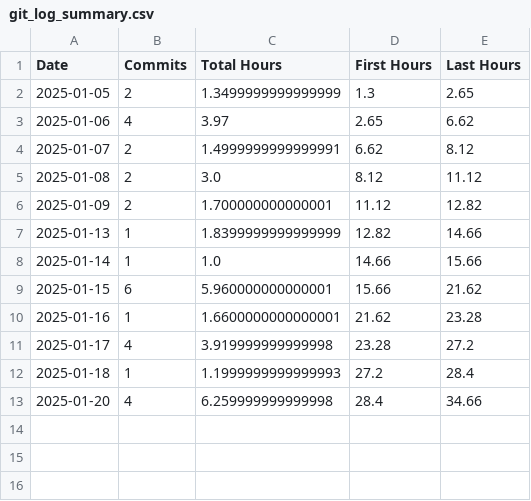
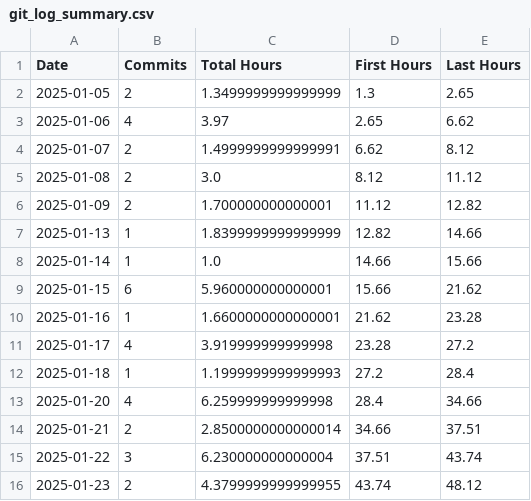
Before and after one commit to nebiyuelias1/Mandarin-progression, a CSV file: git_log_summary.csv, drawn as a sheet.

```diff
--- a/git_log_summary.csv
+++ b/git_log_summary.csv
@@ -13 +13,4 @@ Date,Commits,Total Hours,First Hours,Last Hours
 2025-01-20,4,6.259999999999998,28.4,34.66
+2025-01-21,2,2.8500000000000014,34.66,37.51
+2025-01-22,3,6.230000000000004,37.51,43.74
+2025-01-23,2,4.3799999999999955,43.74,48.12
```
Also changed, not shown: 2 other files.
